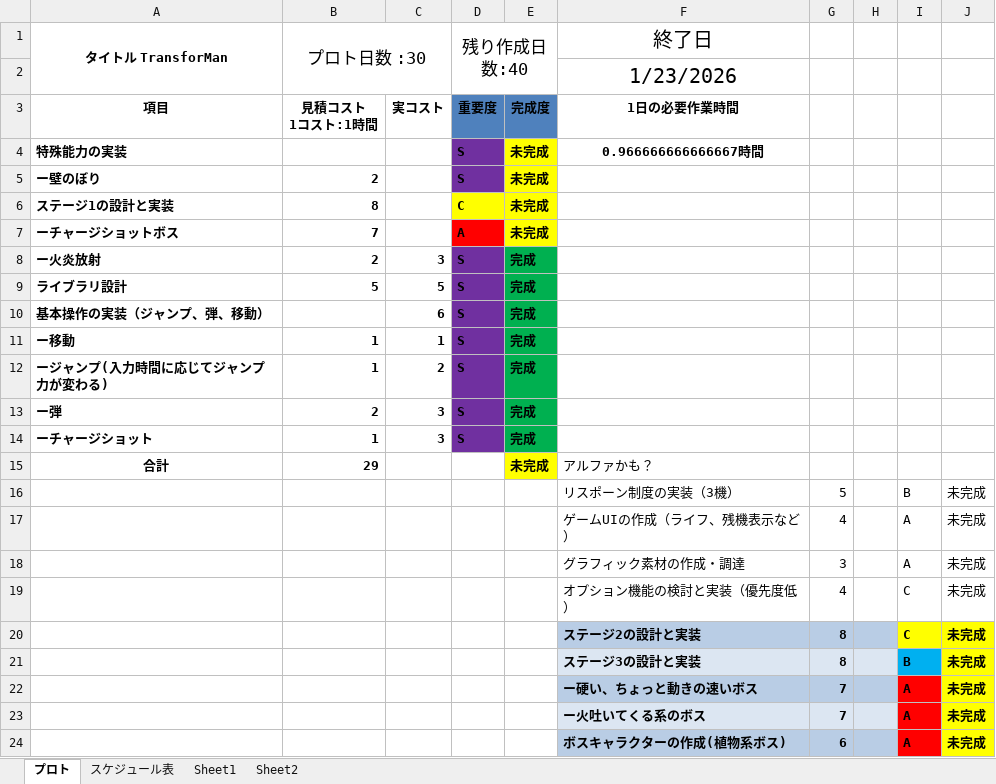
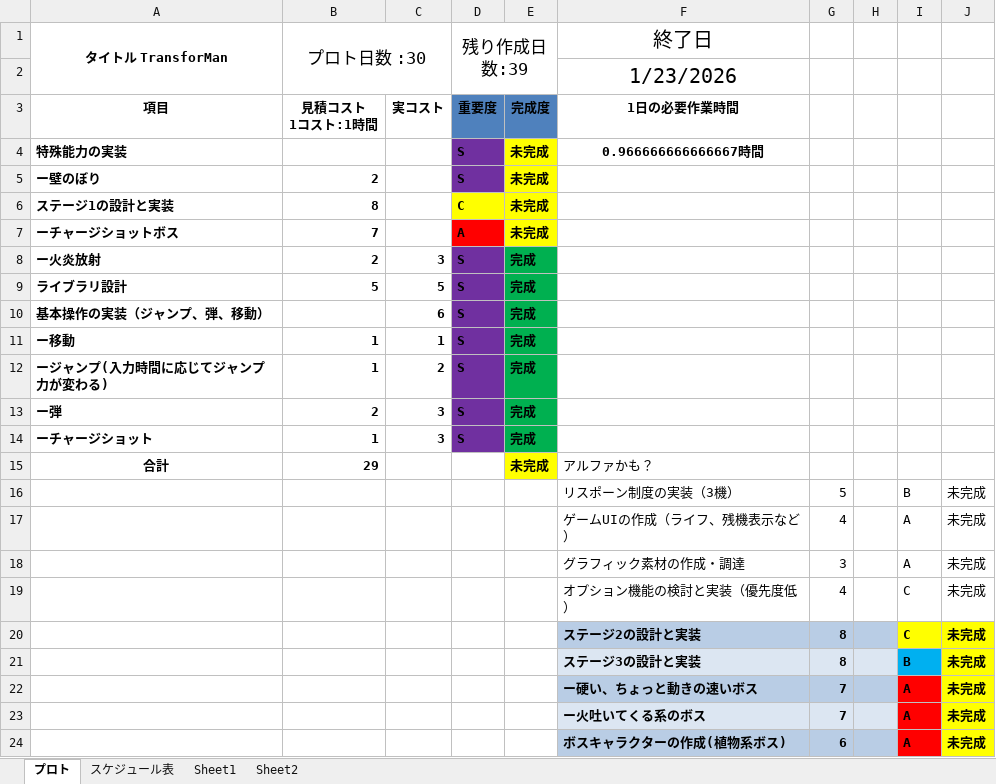
Before and after one commit to 13ko13/Transforman, an Excel workbook: Transforman_コスト表.xlsx, sheet プロト, drawn as a sheet; values as stored, in another font and other column widths than the file's, no borders; table styles not drawn; the diff names each change by its address in the sheet, - before the commit and + after, or states it on an @@ line.

```diff
--- a/Transforman_コスト表.xlsx (sheet プロト)
+++ b/Transforman_コスト表.xlsx (sheet プロト)
-D1: 残り作成日数:40
+D1: 残り作成日数:39
```
Also changed, not shown: 5 other files.
